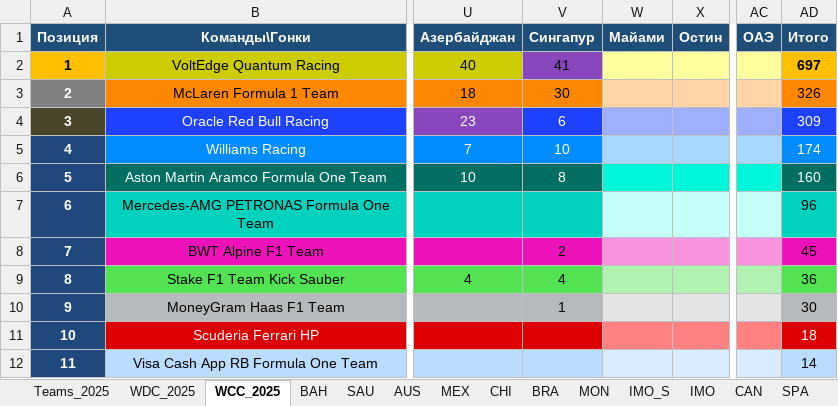
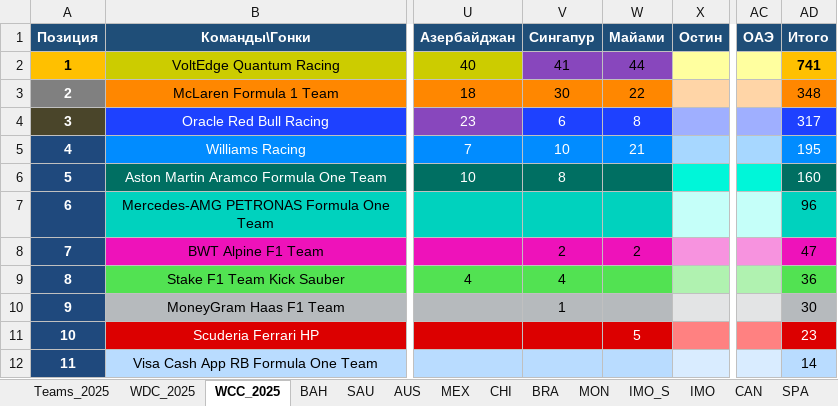
Before and after one commit to Nirruss/F1_Manager_Career_VoltEdge, an Excel workbook: F1_Manager_2025.xlsx, sheet WCC_2025, drawn as a sheet; only a part is shown, gaps mark what is left out; values as stored, in another font and other column widths than the file's, no borders; the diff names each change by its address in the sheet, - before the commit and + after, or states it on an @@ line.

```diff
--- a/F1_Manager_2025.xlsx (sheet WCC_2025)
+++ b/F1_Manager_2025.xlsx (sheet WCC_2025)
-W2 (Майами): (empty)
+W2 (Майами): 44
-W2 fill: #FFFF9F
+W2 fill: #8847BD
-AD2 (Итого): 697
+AD2 (Итого): 741
-W3 (Майами): (empty)
+W3 (Майами): 22
-W3 fill: #FFD5A7
+W3 fill: #FF8700
-AD3 (Итого): 326
+AD3 (Итого): 348
-W4 (Майами): (empty)
+W4 (Майами): 8
-W4 fill: #9FAFFF
+W4 fill: #1E41FF
-AD4 (Итого): 309
+AD4 (Итого): 317
-W5 (Майами): (empty)
+W5 (Майами): 21
-W5 fill: #A7D7FF
+W5 fill: #018CFF
-AD5 (Итого): 174
+AD5 (Итого): 195
-W6 fill: #00F6D9
+W6 fill: #006F62
-W7 fill: #C5FFF9
+W7 fill: #00D2BE
-W8 (Майами): (empty)
+W8 (Майами): 2
-W8 fill: #F793DF
+W8 fill: #EE12BA
-AD8 (Итого): 45
+AD8 (Итого): 47
-W9 fill: #B0F2B0
+W9 fill: #52E252
-W10 fill: #E3E4E5
+W10 fill: #B6BABD
-W11 (Майами): (empty)
+W11 (Майами): 5
-W11 fill: #FF8181
+W11 fill: #DC0000
-AD11 (Итого): 18
+AD11 (Итого): 23
-W12 fill: #D9ECFF
+W12 fill: #B9DCFF
```
Also changed, not shown: sheet USA, sheet MIA, sheet WDC_2025, formulas that keep their value, 1 other file.
